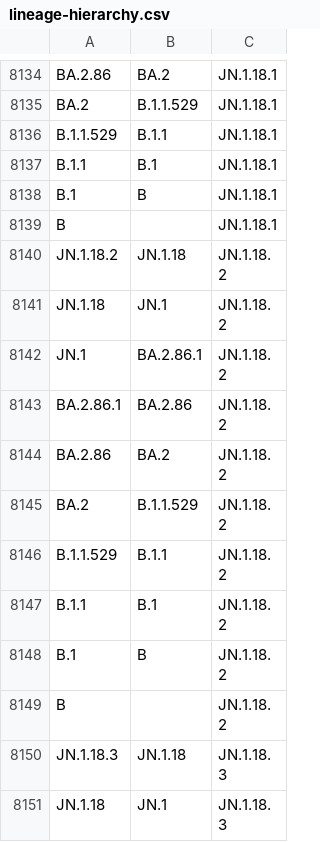
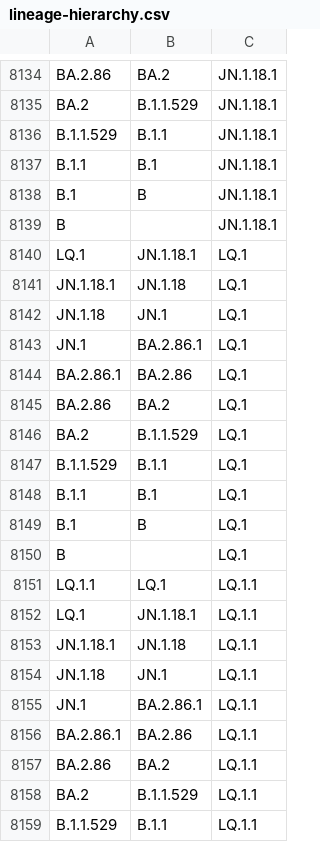
Before and after one commit to phac-nml/SARS-CoV-2-resources, a CSV file: lineage-hierarchy.csv, drawn as a sheet; only a part is shown, gaps mark what is left out; the shorter side is filled out with more unchanged rows; the diff covers the shown part only; the diff names each change by its address in the sheet, - before the commit and + after, or states it on an @@ line.

Commit message:
updating hierarchy files

```diff
--- a/lineage-hierarchy.csv
+++ b/lineage-hierarchy.csv
+row 8140: LQ.1 | JN.1.18.1 | LQ.1
+row 8141: JN.1.18.1 | JN.1.18 | LQ.1
+row 8142: JN.1.18 | JN.1 | LQ.1
+row 8143: JN.1 | BA.2.86.1 | LQ.1
+row 8144: BA.2.86.1 | BA.2.86 | LQ.1
+row 8145: BA.2.86 | BA.2 | LQ.1
+row 8146: BA.2 | B.1.1.529 | LQ.1
+row 8147: B.1.1.529 | B.1.1 | LQ.1
+row 8148: B.1.1 | B.1 | LQ.1
+row 8149: B.1 | B | LQ.1
+row 8150: B |  | LQ.1
+row 8151: LQ.1.1 | LQ.1 | LQ.1.1
+row 8152: LQ.1 | JN.1.18.1 | LQ.1.1
+row 8153: JN.1.18.1 | JN.1.18 | LQ.1.1
+row 8154: JN.1.18 | JN.1 | LQ.1.1
+row 8155: JN.1 | BA.2.86.1 | LQ.1.1
+row 8156: BA.2.86.1 | BA.2.86 | LQ.1.1
+row 8157: BA.2.86 | BA.2 | LQ.1.1
+row 8158: BA.2 | B.1.1.529 | LQ.1.1
+row 8159: B.1.1.529 | B.1.1 | LQ.1.1
```
Also changed, not shown: 25 added rows elsewhere in this file, 1 other file.
